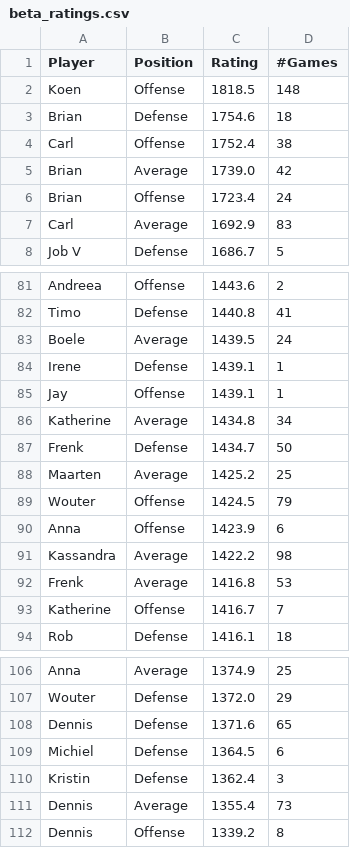
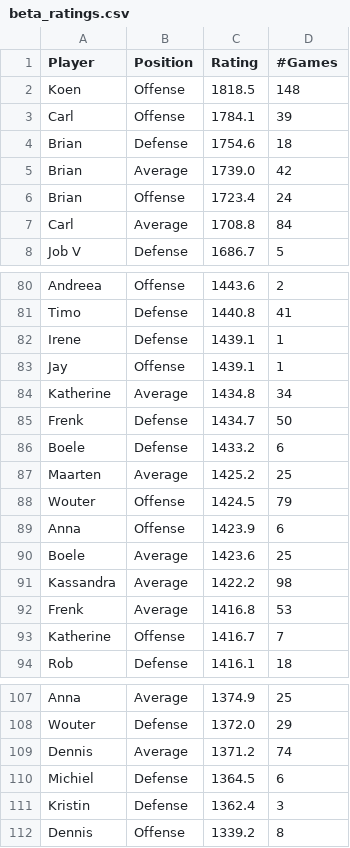
Before and after one commit to BartvonMeijenfeldt/fussball_rankings, a CSV file: beta_ratings.csv, drawn as a sheet; only a part is shown, gaps mark what is left out; the diff covers the shown part only.

```diff
--- a/beta_ratings.csv
+++ b/beta_ratings.csv
@@ -2,7 +2,7 @@ Player,Position,Rating,#Games
 Koen,Offense,1818.5,148
+Carl,Offense,1784.1,39
 Brian,Defense,1754.6,18
-Carl,Offense,1752.4,38
 Brian,Average,1739.0,42
 Brian,Offense,1723.4,24
-Carl,Average,1692.9,83
+Carl,Average,1708.8,84
 Job V,Defense,1686.7,5
@@ -82,3 +81,2 @@ Andreea,Offense,1443.6,2
 Timo,Defense,1440.8,41
-Boele,Average,1439.5,24
 Irene,Defense,1439.1,1
@@ -87,2 +85,3 @@ Katherine,Average,1434.8,34
 Frenk,Defense,1434.7,50
+Boele,Defense,1433.2,6
 Maarten,Average,1425.2,25
@@ -90,2 +89,3 @@ Wouter,Offense,1424.5,79
 Anna,Offense,1423.9,6
+Boele,Average,1423.6,25
 Kassandra,Average,1422.2,98
@@ -107,6 +108,5 @@ Anna,Average,1374.9,25
 Wouter,Defense,1372.0,29
-Dennis,Defense,1371.6,65
+Dennis,Average,1371.2,74
 Michiel,Defense,1364.5,6
 Kristin,Defense,1362.4,3
-Dennis,Average,1355.4,73
 Dennis,Offense,1339.2,8
```
Also changed, not shown: 3 added rows and 3 removed rows elsewhere in this file, calculations.csv, results_table_football.csv, 1 other file.
